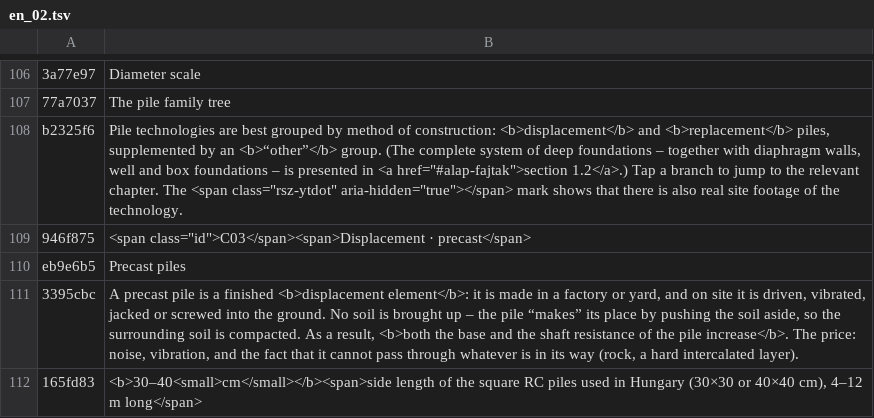
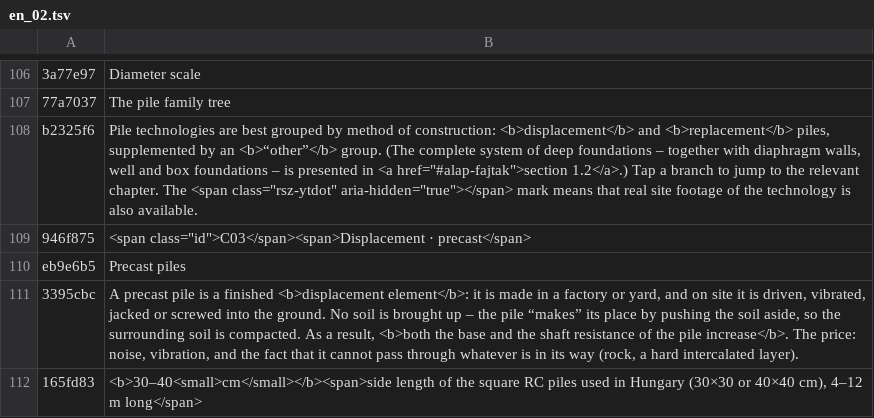
Before and after one commit to MBalika/melyalapozasok, a TSV file: _src/i18n/en_02.tsv, drawn as a sheet; only a part is shown, gaps mark what is left out; the diff names each change by its address in the sheet, - before the commit and + after, or states it on an @@ line.

```diff
--- a/_src/i18n/en_02.tsv
+++ b/_src/i18n/en_02.tsv
-B108: …aria-hidden="true"></span> mark shows that there is also real site footage of the technology.
+B108: …aria-hidden="true"></span> mark means that real site footage of the technology is also available.
```
Also changed, not shown: 1 other file.
